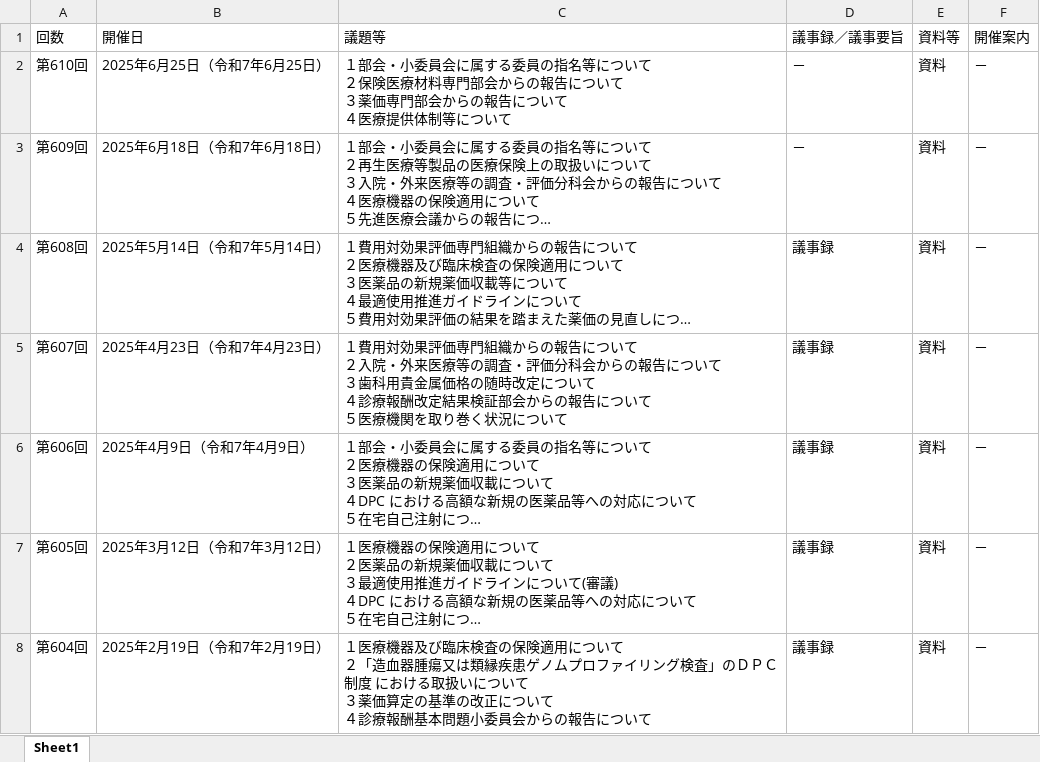
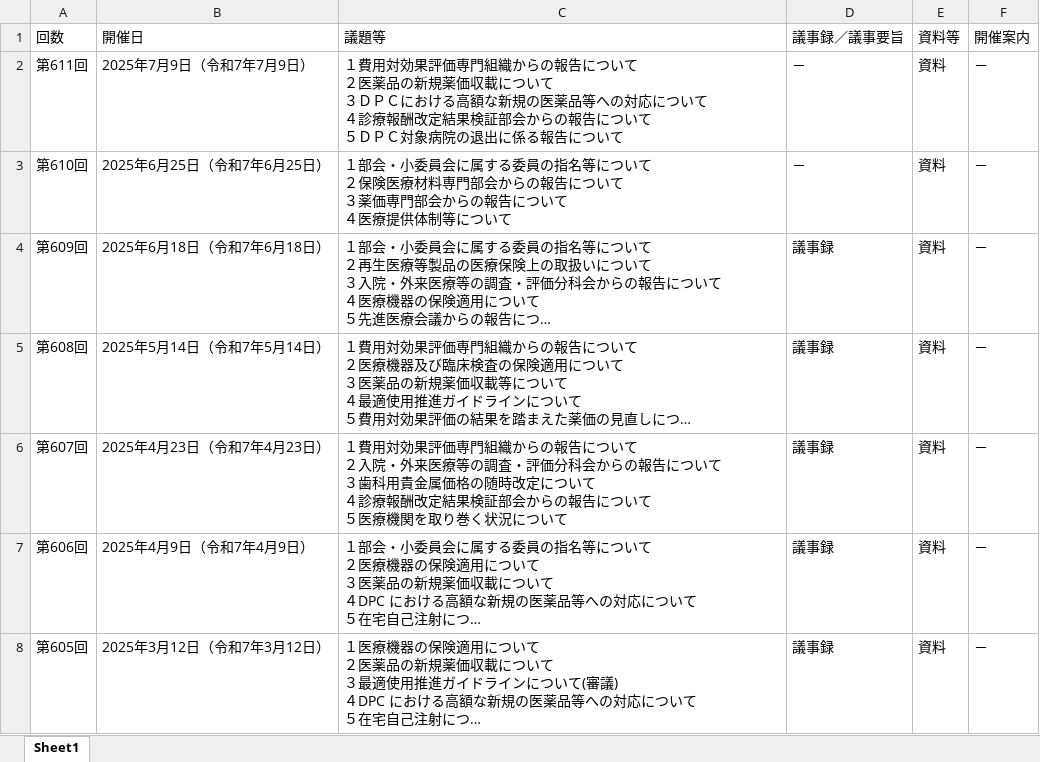
Before and after one commit to wasabina67/chuikyo-python, an Excel workbook: docs/output.xlsx, sheet Sheet1, drawn as a sheet; only a part is shown; the shorter side is filled out with more unchanged rows; long unchanged cells end in …; values as stored, in another font and other column widths than the file's, no borders; addresses are those after the commit; ↵ is a line break in a cell; the diff names each change by its address in the sheet, - before the commit and + after, or states it on an @@ line.

```diff
--- a/docs/output.xlsx (sheet Sheet1)
+++ b/docs/output.xlsx (sheet Sheet1)
+row 2: 第611回 | 2025年7月9日（令和7年7月9日） | １費用対効果評価専門組織からの報告について ↵ ２医薬品の新規薬価収載について ↵ ３ＤＰＣにおける高額な新規の医薬品等への対応について ↵ ４診療報酬改定結果検証部会からの報告について ↵ ５ＤＰＣ対象病院の退出に係る報告について | － | 資料 | －
-D4 (議事録／議事要旨): －
+D4 (議事録／議事要旨): 議事録
```
Also changed, not shown: 1 other file.
